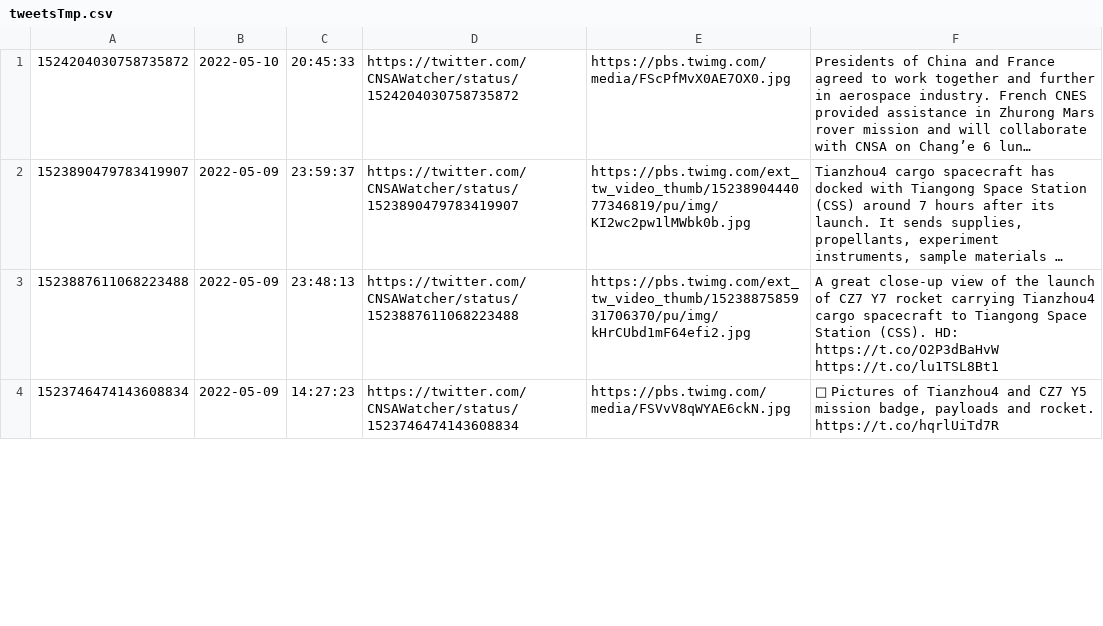
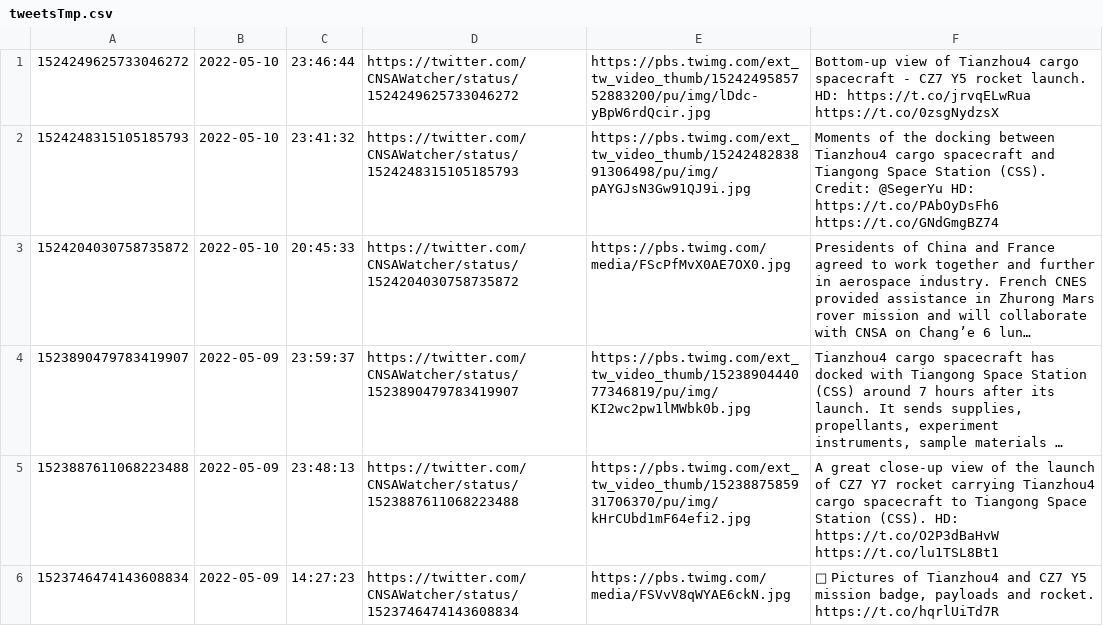
Before and after one commit to CNSAWatcher/cnsawatcher.github.io, a CSV file: scripts/twint/tweetsTmp.csv, drawn as a sheet; only a part is shown; long unchanged cells end in …; the diff names each change by its address in the sheet, - before the commit and + after, or states it on an @@ line.

```diff
--- a/scripts/twint/tweetsTmp.csv
+++ b/scripts/twint/tweetsTmp.csv
+row 1: 1524249625733046272 | 2022-05-10 | 23:46:44 | https://twitter.com/CNSAWatcher/status/1524249625733046272 | https://pbs.twimg.com/ext_tw_video_thumb/1524249585752883200/pu/img/lDdc-yBpW6rdQcir.jpg | Bottom-up view of Tianzhou4 cargo spacecraft - CZ7 Y5 rocket launch. HD: https://t.co/jrvqELwRua https://t.co/0zsgNydzsX
+row 2: 1524248315105185793 | 2022-05-10 | 23:41:32 | https://twitter.com/CNSAWatcher/status/1524248315105185793 | https://pbs.twimg.com/ext_tw_video_thumb/1524248283891306498/pu/img/pAYGJsN3Gw91QJ9i.jpg | Moments of the docking between Tianzhou4 cargo spacecraft and Tiangong Space Station (CSS). Credit: @SegerYu HD: https://t.co/PAbOyDsFh6 https://t.co/GNdGmgBZ74
```
Also changed, not shown: scripts/twint/tweets.csv, 3 other files.
